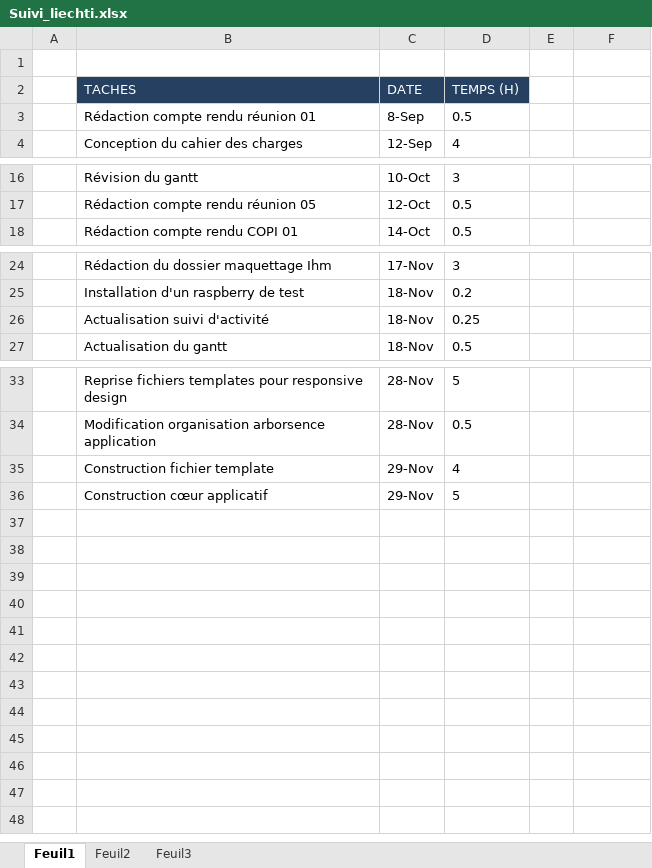
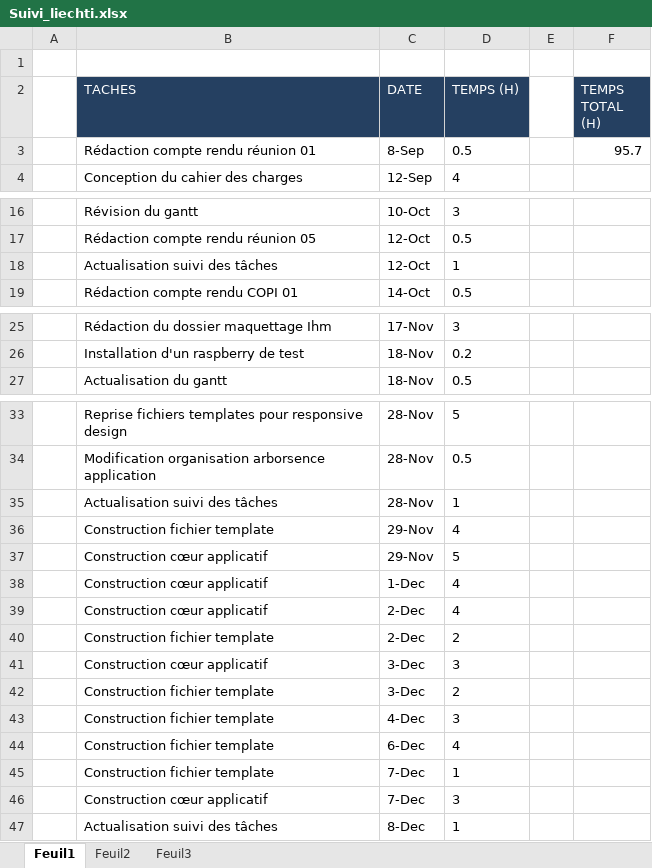
Before and after one commit to nimizrule/NAO-BOX, an Excel workbook: documents/PMP/Suivi_du_projet/Suivi_liechti.xlsx, sheet Feuil1, drawn as a sheet; only a part is shown, gaps mark what is left out; values as stored, in another font and other column widths than the file's, no borders; removed rows and columns are numbered as before the commit, all else as after; the diff names each change by its address in the sheet, - before the commit and + after, or states it on an @@ line.

```diff
--- a/documents/PMP/Suivi_du_projet/Suivi_liechti.xlsx (sheet Feuil1)
+++ b/documents/PMP/Suivi_du_projet/Suivi_liechti.xlsx (sheet Feuil1)
-F2: (empty)
+F2: TEMPS TOTAL (H)
-F2 fill: none
+F2 fill: #254061
-F3 (TEMPS TOTAL (H)): (empty)
+F3 (TEMPS TOTAL (H)): 95.7
+row 18:  | Actualisation suivi des tâches | 12-Oct | 1
-row 26:  | Actualisation suivi d'activité | 18-Nov | 0.25
+row 35:  | Actualisation suivi des tâches | 28-Nov | 1
+row 38:  | Construction cœur applicatif | 1-Dec | 4
+row 39:  | Construction cœur applicatif | 2-Dec | 4
+row 40:  | Construction fichier template | 2-Dec | 2
+row 41:  | Construction cœur applicatif | 3-Dec | 3
+row 42:  | Construction fichier template | 3-Dec | 2
+row 43:  | Construction fichier template | 4-Dec | 3
+row 44:  | Construction fichier template | 6-Dec | 4
+row 45:  | Construction fichier template | 7-Dec | 1
+row 46:  | Construction cœur applicatif | 7-Dec | 3
+row 47:  | Actualisation suivi des tâches | 8-Dec | 1
```
Also changed, not shown: documents/PMP/Suivi_du_projet/Tableau_charges.xlsx.
